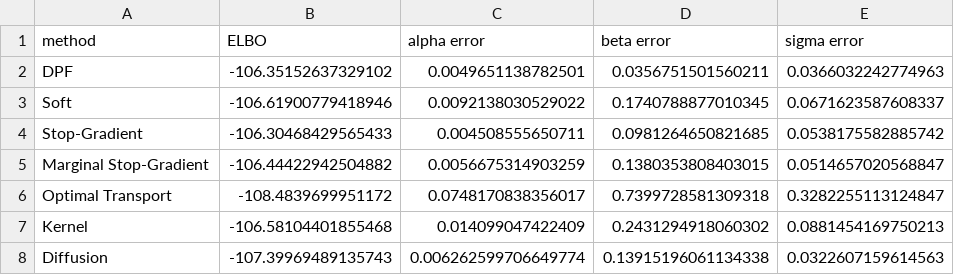
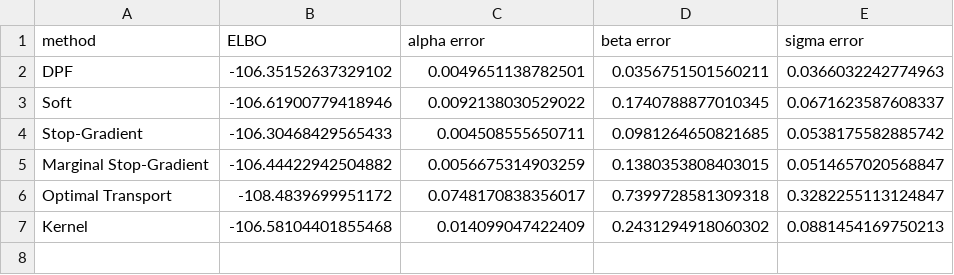
Before and after one commit to John-JoB/pydpf, a CSV file: replication_materials/author_results/multiple_parameter_results.csv, drawn as a sheet; the diff names each change by its address in the sheet, - before the commit and + after, or states it on an @@ line.

Commit message:
Removed Diffusion DPF from jss branch

```diff
--- a/replication_materials/author_results/multiple_parameter_results.csv
+++ b/replication_materials/author_results/multiple_parameter_results.csv
-row 8: Diffusion | -107.39969489135743 | 0.006262599706649774 | 0.13915196061134338 | 0.0322607159614563
```
Also changed, not shown: replication_materials/author_results/deep_mind_maze_results.csv, replication_materials/author_results/fully_specified_results.csv, 3 other files.
